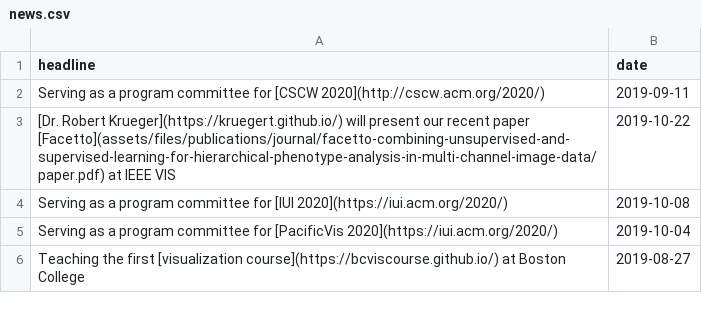
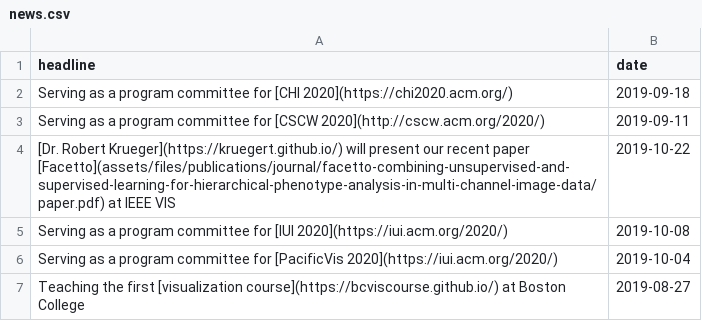
Before and after one commit to namwkim/namwkim.github.io, a CSV file: assets/files/news.csv, drawn as a sheet; only a part is shown.

Commit message:
Update news.csv

```diff
--- a/assets/files/news.csv
+++ b/assets/files/news.csv
@@ -1,2 +1,3 @@
 headline,date
+"Serving as a program committee for [CHI 2020](https://chi2020.acm.org/)",2019-09-18
 "Serving as a program committee for [CSCW 2020](http://cscw.acm.org/2020/)",2019-09-11
```
